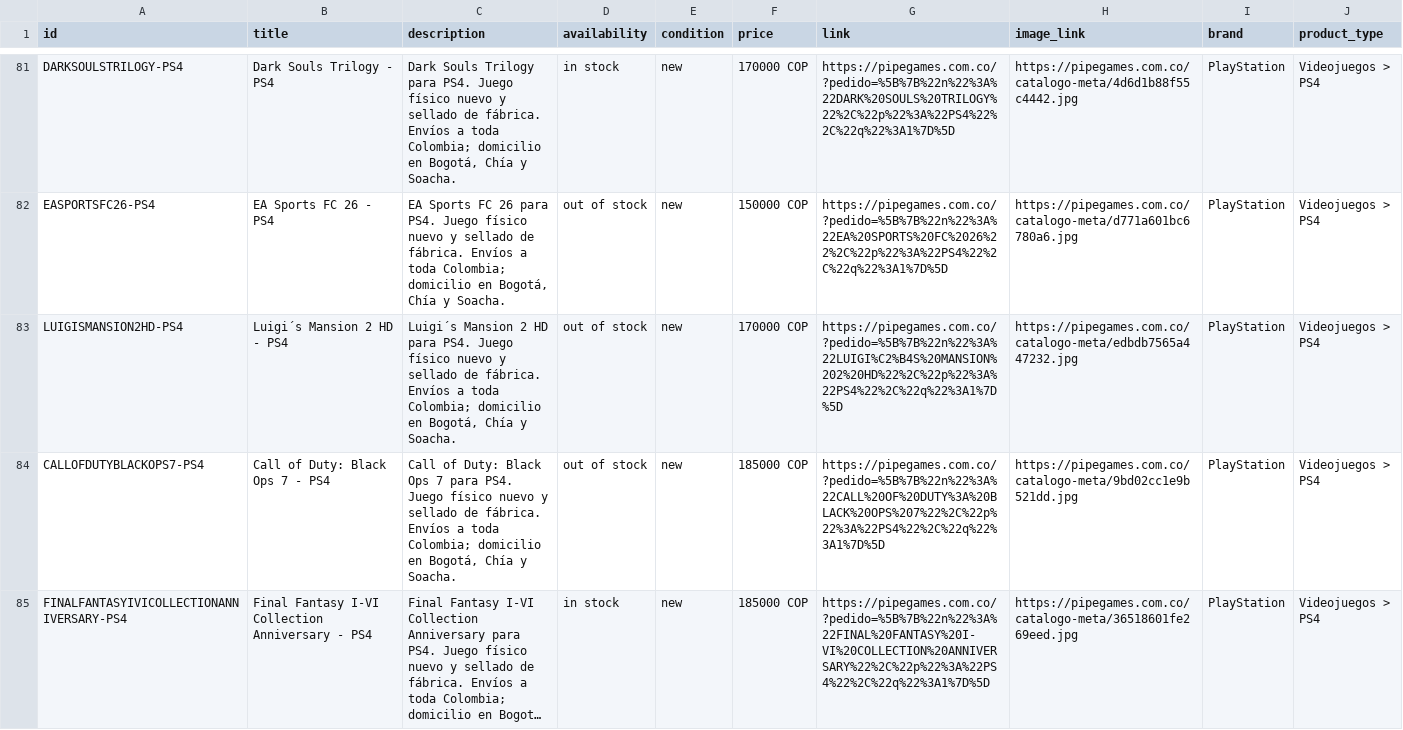
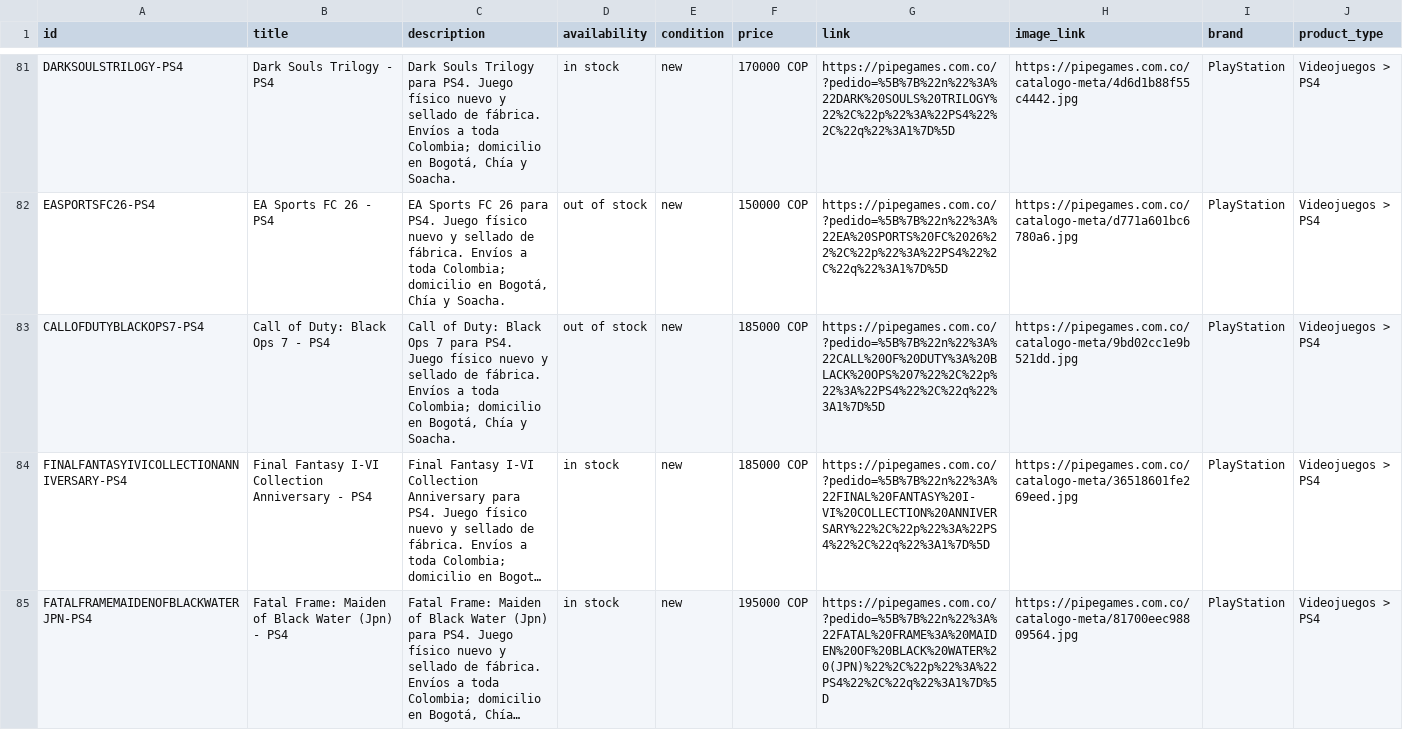
Before and after one commit to pipegamess/Pipe-Games, a CSV file: catalogo-meta.csv, drawn as a sheet; only a part is shown, gaps mark what is left out; the shorter side is filled out with more unchanged rows; long unchanged cells end in …; the diff names each change by its address in the sheet, - before the commit and + after, or states it on an @@ line.

```diff
--- a/catalogo-meta.csv
+++ b/catalogo-meta.csv
-row 83: LUIGISMANSION2HD-PS4 | Luigi´s Mansion 2 HD - PS4 | Luigi´s Mansion 2 HD para PS4. Juego físico nuevo y sellado de fábrica. Envíos a toda Colombia; domicilio en Bogotá, Chía y Soacha. | out of stock | new | 170000 COP | https://pipegames.com.co/?pedido=%5B%7B%22n%22%3A%22LUIGI%C2%B4S%20MANSION%202%20HD%22%2C%22p%22%3A%22PS4%22%2C%22q%22%3A1%7D%5D | https://pipegames.com.co/catalogo-meta/edbdb7565a447232.jpg | PlayStation | Videojuegos > PS4
```
Also changed, not shown: stock/stock.csv, 2 other files.
